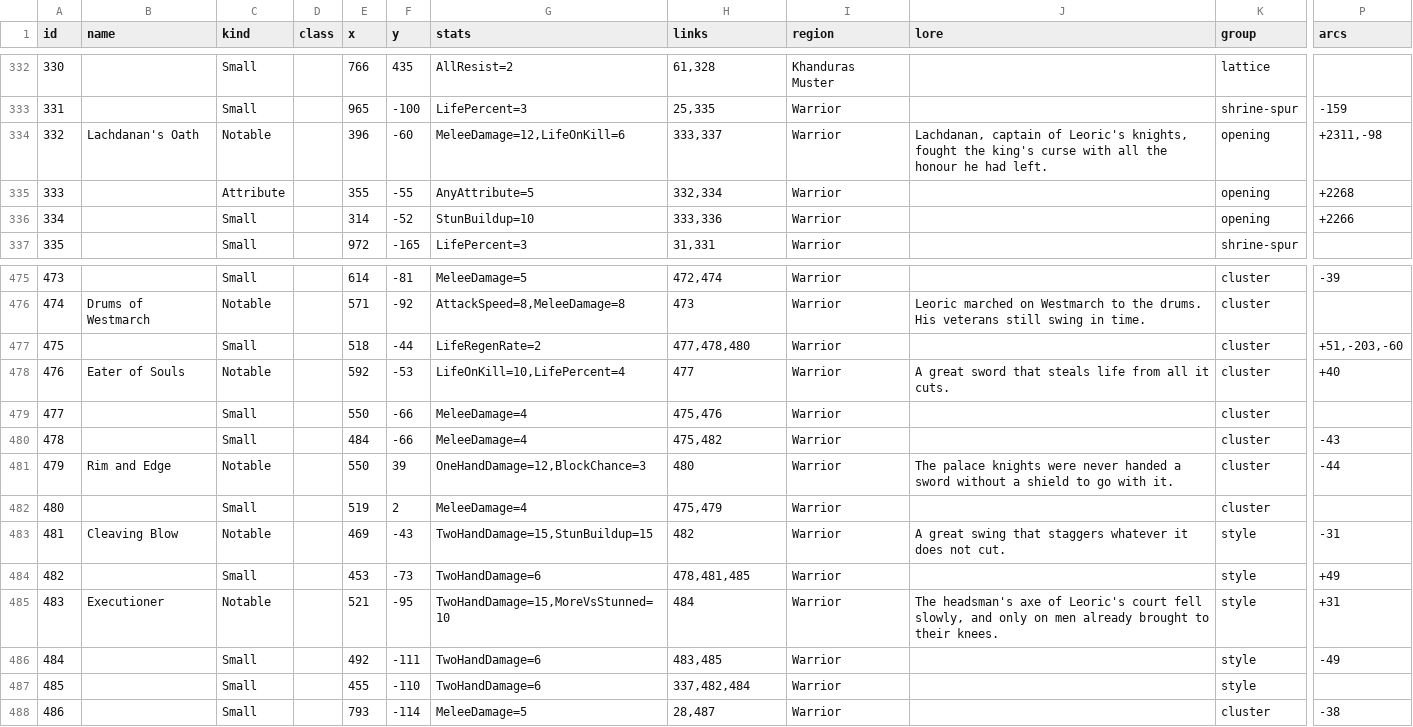
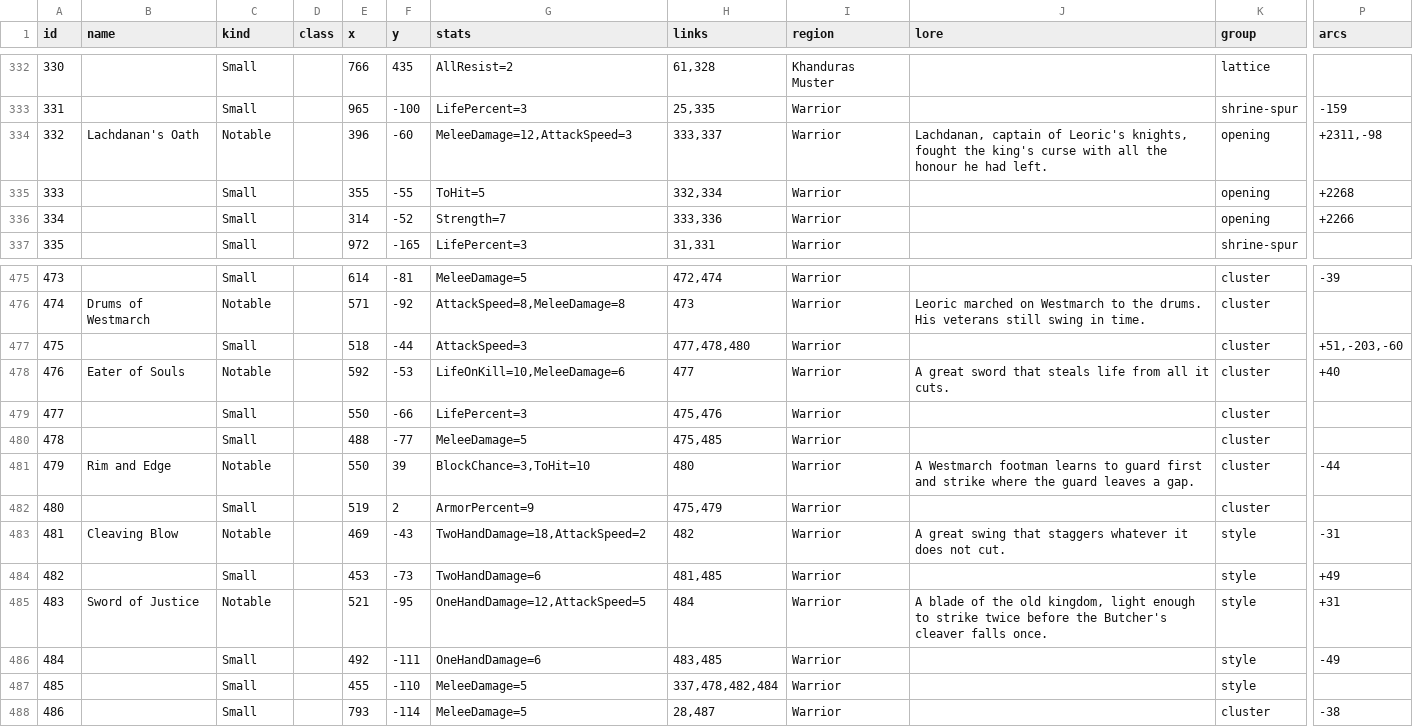
Before and after one commit to Crusher87/DevilutionX, a TSV file: mods/poe2/txtdata/poe2/passive_tree.tsv, drawn as a sheet; only a part is shown, gaps mark what is left out; the diff names each change by its address in the sheet, - before the commit and + after, or states it on an @@ line.

```diff
--- a/mods/poe2/txtdata/poe2/passive_tree.tsv
+++ b/mods/poe2/txtdata/poe2/passive_tree.tsv
-G334 (stats): MeleeDamage=12,LifeOnKill=6
+G334 (stats): MeleeDamage=12,AttackSpeed=3
-C335 (kind): Attribute
+C335 (kind): Small
-G335 (stats): AnyAttribute=5
+G335 (stats): ToHit=5
-G336 (stats): StunBuildup=10
+G336 (stats): Strength=7
-G477 (stats): LifeRegenRate=2
+G477 (stats): AttackSpeed=3
-G478 (stats): LifeOnKill=10,LifePercent=4
+G478 (stats): LifeOnKill=10,MeleeDamage=6
-G479 (stats): MeleeDamage=4
+G479 (stats): LifePercent=3
-E480 (x): 484
+E480 (x): 488
-F480 (y): -66
+F480 (y): -77
-G480 (stats): MeleeDamage=4
+G480 (stats): MeleeDamage=5
-H480 (links): 475,482
+H480 (links): 475,485
-P480 (arcs): -43
+P480 (arcs): (empty)
-G481 (stats): OneHandDamage=12,BlockChance=3
+G481 (stats): BlockChance=3,ToHit=10
-J481 (lore): The palace knights were never handed a sword without a shield to go with it.
+J481 (lore): A Westmarch footman learns to guard first and strike where the guard leaves a gap.
-G482 (stats): MeleeDamage=4
+G482 (stats): ArmorPercent=9
-G483 (stats): TwoHandDamage=15,StunBuildup=15
+G483 (stats): TwoHandDamage=18,AttackSpeed=2
-H484 (links): 478,481,485
+H484 (links): 481,485
-B485 (name): Executioner
+B485 (name): Sword of Justice
-G485 (stats): TwoHandDamage=15,MoreVsStunned=10
+G485 (stats): OneHandDamage=12,AttackSpeed=5
-J485 (lore): The headsman's axe of Leoric's court fell slowly, and only on men already brought to their knees.
+J485 (lore): A blade of the old kingdom, light enough to strike twice before the Butcher's cleaver falls once.
-G486 (stats): TwoHandDamage=6
+G486 (stats): OneHandDamage=6
-G487 (stats): TwoHandDamage=6
+G487 (stats): MeleeDamage=5
-H487 (links): 337,482,484
+H487 (links): 337,478,482,484
```
